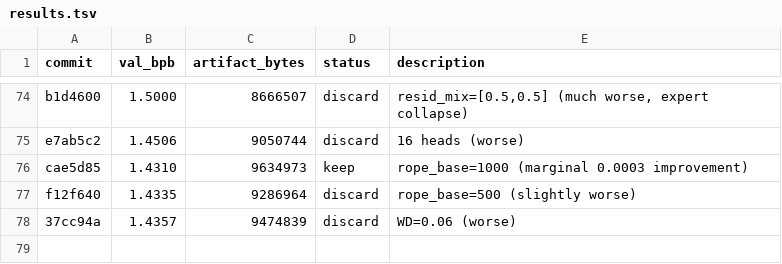
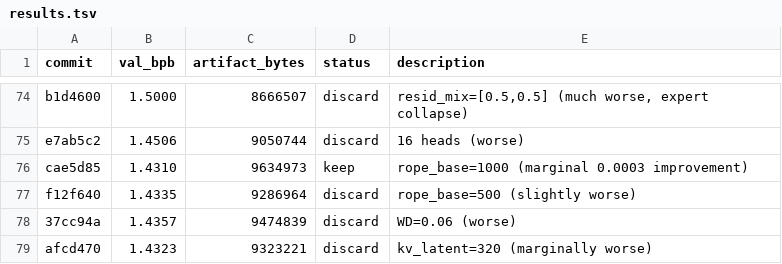
Before and after one commit to jzmyres/parameter-golf, a TSV file: experiments/results.tsv, drawn as a sheet; only a part is shown, gaps mark what is left out; the diff names each change by its address in the sheet, - before the commit and + after, or states it on an @@ line.

```diff
--- a/experiments/results.tsv
+++ b/experiments/results.tsv
+row 79: afcd470 | 1.4323 | 9323221 | discard | kv_latent=320 (marginally worse)
```
Also changed, not shown: 2 other files.
